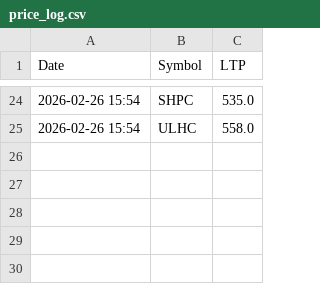
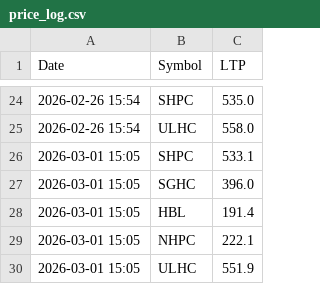
Before and after one commit to Jagdishsah/Neon_Backend, a CSV file: price_log.csv, drawn as a sheet; only a part is shown, gaps mark what is left out; the diff names each change by its address in the sheet, - before the commit and + after, or states it on an @@ line.

Commit message:
Update price_log.csv

```diff
--- a/price_log.csv
+++ b/price_log.csv
+row 26: 2026-03-01 15:05 | SHPC | 533.1
+row 27: 2026-03-01 15:05 | SGHC | 396.0
+row 28: 2026-03-01 15:05 | HBL | 191.4
+row 29: 2026-03-01 15:05 | NHPC | 222.1
+row 30: 2026-03-01 15:05 | ULHC | 551.9
```
